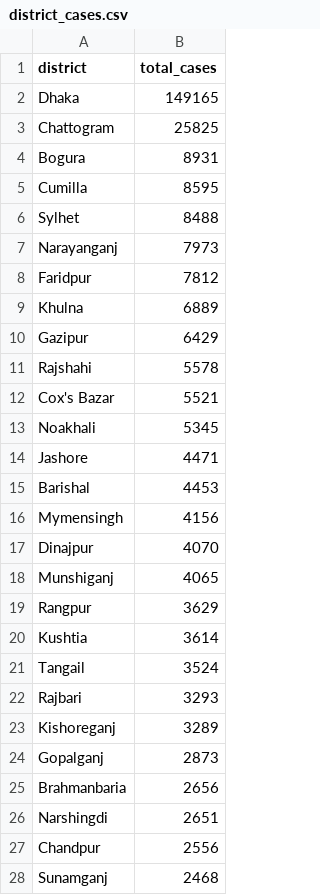
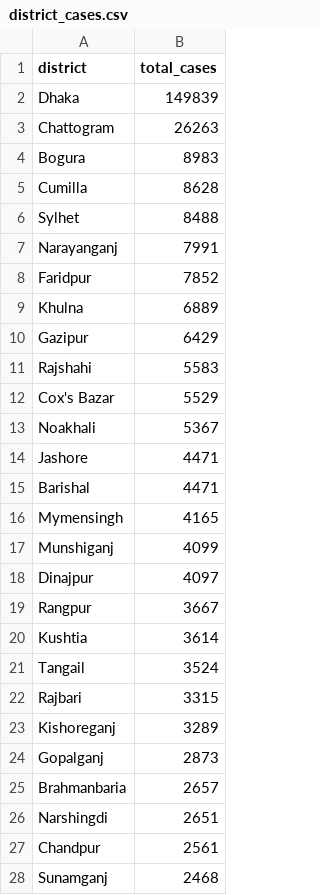
Before and after one commit to rezw4n/Bangladesh_Covid-19_Cases, a CSV file: Data/district_cases.csv, drawn as a sheet; only a part is shown; the diff covers the shown part only.

```diff
--- a/Data/district_cases.csv
+++ b/Data/district_cases.csv
@@ -1,28 +1,28 @@
 district,total_cases
-Dhaka,149165
-Chattogram,25825
-Bogura,8931
-Cumilla,8595
+Dhaka,149839
+Chattogram,26263
+Bogura,8983
+Cumilla,8628
 Sylhet,8488
-Narayanganj,7973
-Faridpur,7812
+Narayanganj,7991
+Faridpur,7852
 Khulna,6889
 Gazipur,6429
-Rajshahi,5578
-Cox's Bazar,5521
-Noakhali,5345
+Rajshahi,5583
+Cox's Bazar,5529
+Noakhali,5367
 Jashore,4471
-Barishal,4453
-Mymensingh,4156
-Dinajpur,4070
-Munshiganj,4065
-Rangpur,3629
+Barishal,4471
+Mymensingh,4165
+Munshiganj,4099
+Dinajpur,4097
+Rangpur,3667
 Kushtia,3614
 Tangail,3524
-Rajbari,3293
+Rajbari,3315
 Kishoreganj,3289
 Gopalganj,2873
-Brahmanbaria,2656
+Brahmanbaria,2657
 Narshingdi,2651
-Chandpur,2556
+Chandpur,2561
 Sunamganj,2468
```
Also changed, not shown: 1 added row, 1 removed row and 18 edited cells elsewhere in this file, Data/bd_daily_cases.csv, Data/cases_including_pop_data.csv, 3 other files.
